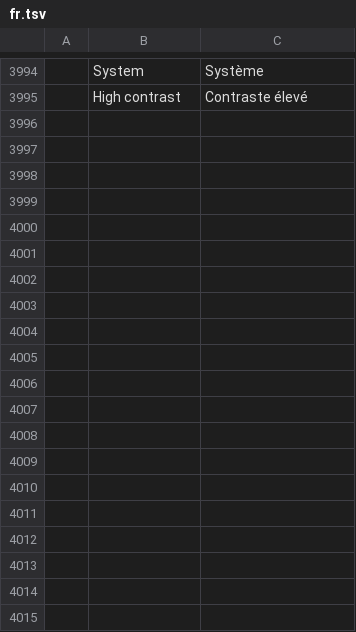
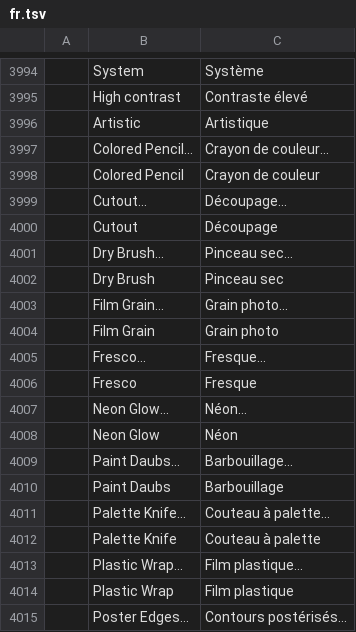
Before and after one commit to treeforjs/vectorcraft, a TSV file: crates/ui-egui/src/i18n/fr.tsv, drawn as a sheet; only a part is shown, gaps mark what is left out; the diff covers the shown part only; the diff names each change by its address in the sheet, - before the commit and + after, or states it on an @@ line.

```diff
--- a/crates/ui-egui/src/i18n/fr.tsv
+++ b/crates/ui-egui/src/i18n/fr.tsv
+row 3996:  | Artistic | Artistique
+row 3997:  | Colored Pencil… | Crayon de couleur…
+row 3998:  | Colored Pencil | Crayon de couleur
+row 3999:  | Cutout… | Découpage…
+row 4000:  | Cutout | Découpage
+row 4001:  | Dry Brush… | Pinceau sec…
+row 4002:  | Dry Brush | Pinceau sec
+row 4003:  | Film Grain… | Grain photo…
+row 4004:  | Film Grain | Grain photo
+row 4005:  | Fresco… | Fresque…
+row 4006:  | Fresco | Fresque
+row 4007:  | Neon Glow… | Néon…
+row 4008:  | Neon Glow | Néon
+row 4009:  | Paint Daubs… | Barbouillage…
+row 4010:  | Paint Daubs | Barbouillage
+row 4011:  | Palette Knife… | Couteau à palette…
+row 4012:  | Palette Knife | Couteau à palette
+row 4013:  | Plastic Wrap… | Film plastique…
+row 4014:  | Plastic Wrap | Film plastique
+row 4015:  | Poster Edges… | Contours postérisés…
```
Also changed, not shown: 38 added rows elsewhere in this file, crates/ui-egui/src/i18n/es.tsv, crates/ui-egui/src/i18n/it.tsv, 16 other files.
